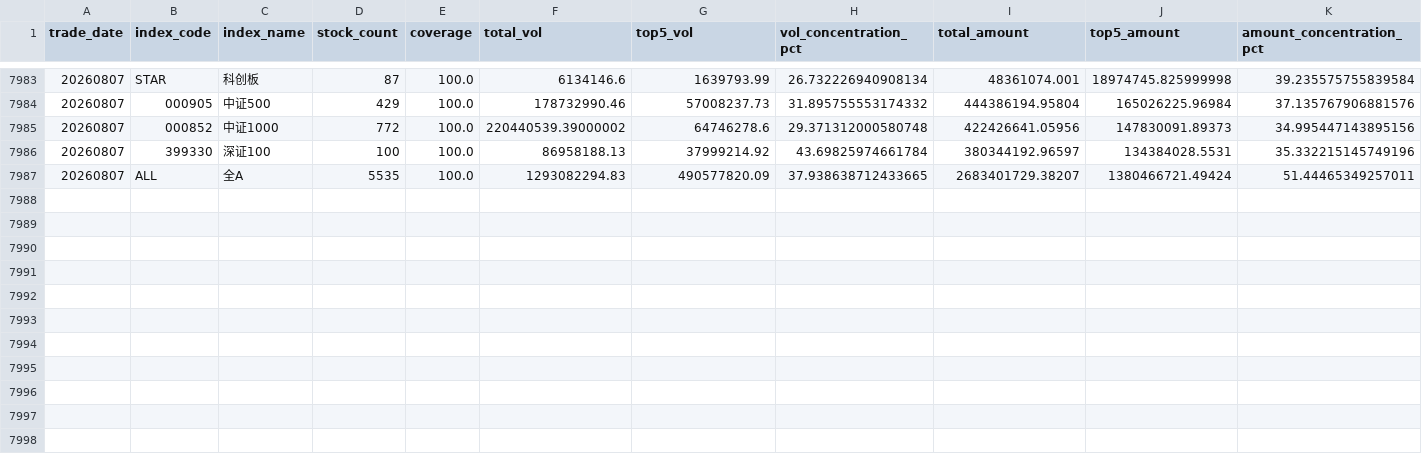
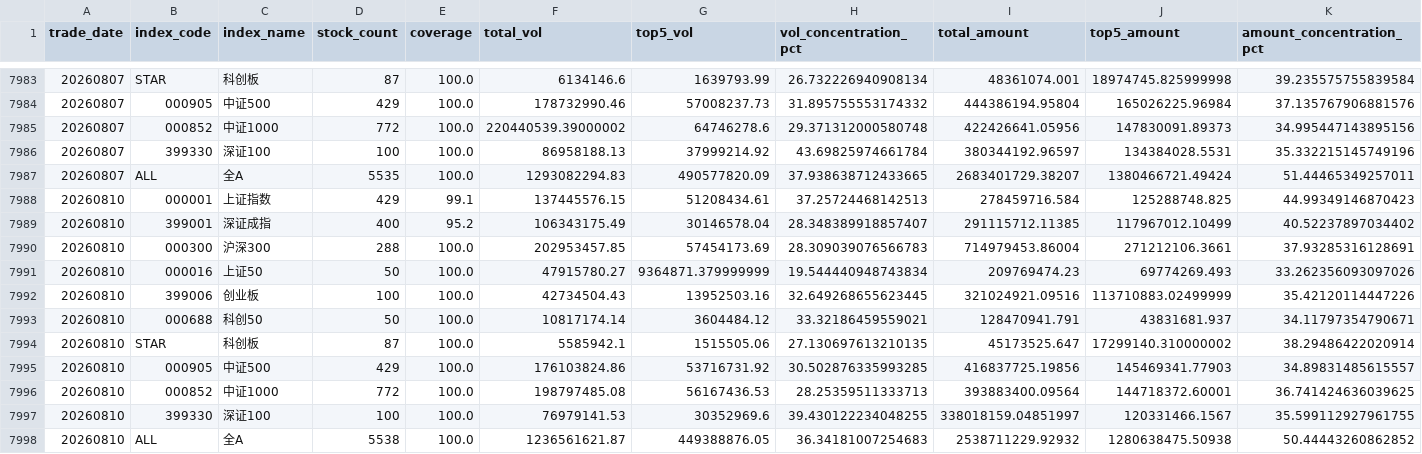
Before and after one commit to mountainguan/Chanlun_Tutor, a CSV file: data/trading_crowding/trading_crowding_index_history.csv, drawn as a sheet; only a part is shown, gaps mark what is left out.

```diff
--- a/data/trading_crowding/trading_crowding_index_history.csv
+++ b/data/trading_crowding/trading_crowding_index_history.csv
@@ -7987 +7987,12 @@
 20260807,ALL,全A,5535,100.0,1293082294.83,490577820.09,37.938638712433665,2683401729.38207,1380466721.49424,51.44465349257011
+20260810,000001,上证指数,429,99.1,137445576.15,51208434.61,37.25724468142513,278459716.584,125288748.825,44.99349146870423
+20260810,399001,深证成指,400,95.2,106343175.49,30146578.04,28.348389918857407,291115712.11385,117967012.10499,40.52237897034402
+20260810,000300,沪深300,288,100.0,202953457.85,57454173.69,28.309039076566783,714979453.86004,271212106.3661,37.93285316128691
+20260810,000016,上证50,50,100.0,47915780.27,9364871.379999999,19.544440948743834,209769474.23,69774269.493,33.262356093097026
+20260810,399006,创业板,100,100.0,42734504.43,13952503.16,32.649268655623445,321024921.09516,113710883.02499999,35.42120114447226
+20260810,000688,科创50,50,100.0,10817174.14,3604484.12,33.32186459559021,128470941.791,43831681.937,34.11797354790671
+20260810,STAR,科创板,87,100.0,5585942.1,1515505.06,27.130697613210135,45173525.647,17299140.310000002,38.29486422020914
+20260810,000905,中证500,429,100.0,176103824.86,53716731.92,30.502876335993285,416837725.19856,145469341.77903,34.89831485615557
+20260810,000852,中证1000,772,100.0,198797485.08,56167436.53,28.25359511333713,393883400.09564,144718372.60001,36.741424636039625
+20260810,399330,深证100,100,100.0,76979141.53,30352969.6,39.430122234048255,338018159.04851997,120331466.1567,35.599112927961755
+20260810,ALL,全A,5538,100.0,1236561621.87,449388876.05,36.34181007254683,2538711229.92932,1280638475.50938,50.44443260862852
```
Also changed, not shown: data/market_sentiment_cache.csv, data/trading_crowding/trading_crowding_extreme_history.csv, 20 other files.
